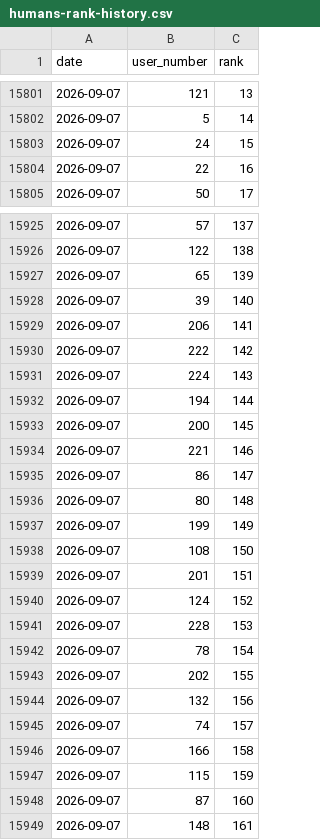
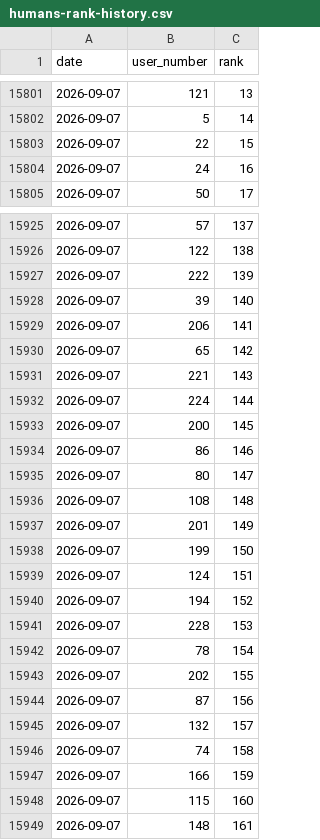
Before and after one commit to dsfox-idea/humans-top, a CSV file: humans-rank-history.csv, drawn as a sheet; only a part is shown, gaps mark what is left out; the diff covers the shown part only.

Commit message:
dataset refresh 2026-09-07T18:02:10Z (219 rows)

```diff
--- a/humans-rank-history.csv
+++ b/humans-rank-history.csv
@@ -15802,4 +15802,4 @@ date,user_number,rank
 2026-09-07,5,14
-2026-09-07,24,15
-2026-09-07,22,16
+2026-09-07,22,15
+2026-09-07,24,16
 2026-09-07,50,17
@@ -15926,16 +15926,16 @@ date,user_number,rank
 2026-09-07,122,138
-2026-09-07,65,139
+2026-09-07,222,139
 2026-09-07,39,140
 2026-09-07,206,141
-2026-09-07,222,142
-2026-09-07,224,143
-2026-09-07,194,144
+2026-09-07,65,142
+2026-09-07,221,143
+2026-09-07,224,144
 2026-09-07,200,145
-2026-09-07,221,146
-2026-09-07,86,147
-2026-09-07,80,148
-2026-09-07,199,149
-2026-09-07,108,150
-2026-09-07,201,151
-2026-09-07,124,152
+2026-09-07,86,146
+2026-09-07,80,147
+2026-09-07,108,148
+2026-09-07,201,149
+2026-09-07,199,150
+2026-09-07,124,151
+2026-09-07,194,152
 2026-09-07,228,153
@@ -15943,7 +15943,7 @@ date,user_number,rank
 2026-09-07,202,155
-2026-09-07,132,156
-2026-09-07,74,157
-2026-09-07,166,158
-2026-09-07,115,159
-2026-09-07,87,160
+2026-09-07,87,156
+2026-09-07,132,157
+2026-09-07,74,158
+2026-09-07,166,159
+2026-09-07,115,160
 2026-09-07,148,161
```
Also changed, not shown: 10 added rows, 10 removed rows and 20 edited cells elsewhere in this file, humans.csv, 3 other files.
